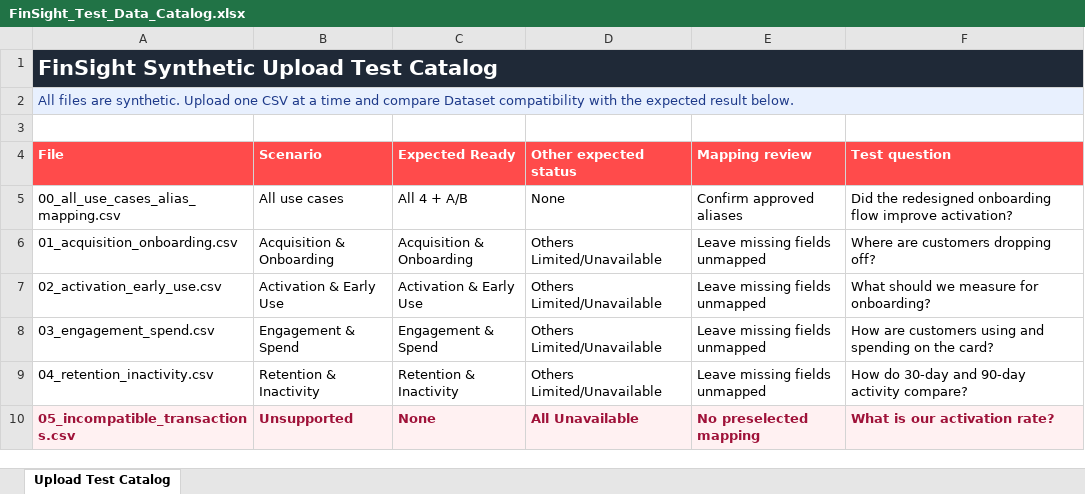
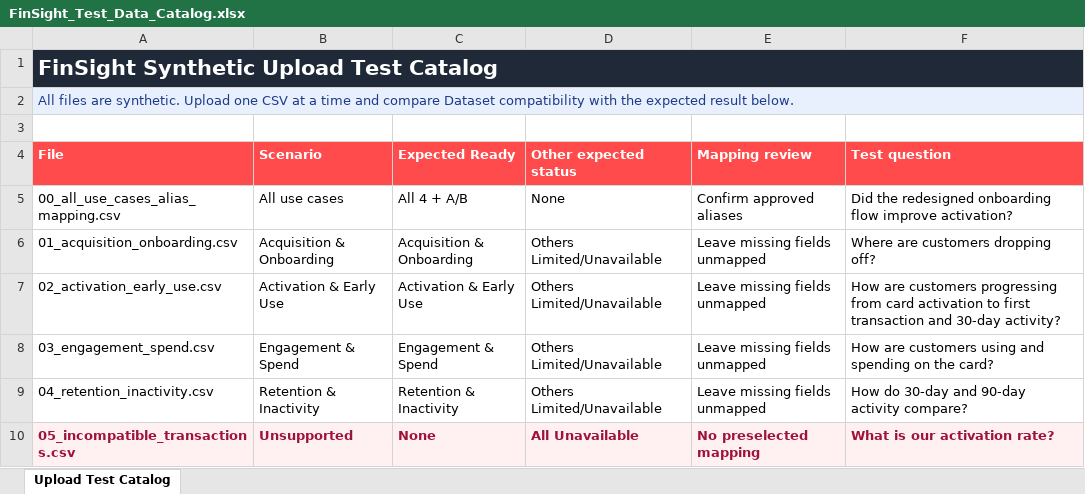
Before and after one commit to kojunghsu/finsight-product-analytics-copilot, an Excel workbook: sample_data/FinSight_Test_Data_Catalog.xlsx, sheet Upload Test Catalog, drawn as a sheet; values as stored, in another font and other column widths than the file's, no borders; the diff names each change by its address in the sheet, - before the commit and + after, or states it on an @@ line.

Commit message:
Finalize FinSight submission package

```diff
--- a/sample_data/FinSight_Test_Data_Catalog.xlsx (sheet Upload Test Catalog)
+++ b/sample_data/FinSight_Test_Data_Catalog.xlsx (sheet Upload Test Catalog)
-F7 (Test question): What should we measure for onboarding?
+F7 (Test question): How are customers progressing from card activation to first transaction and 30-day activity?
```
Also changed, not shown: 8 other files.
